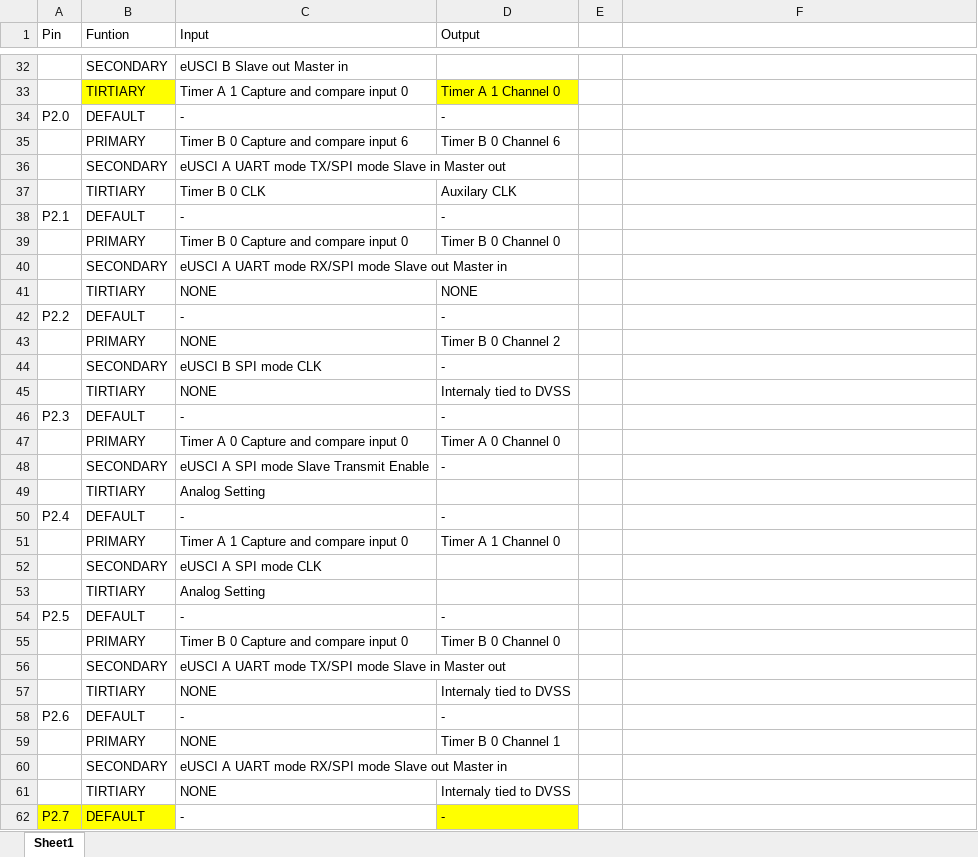
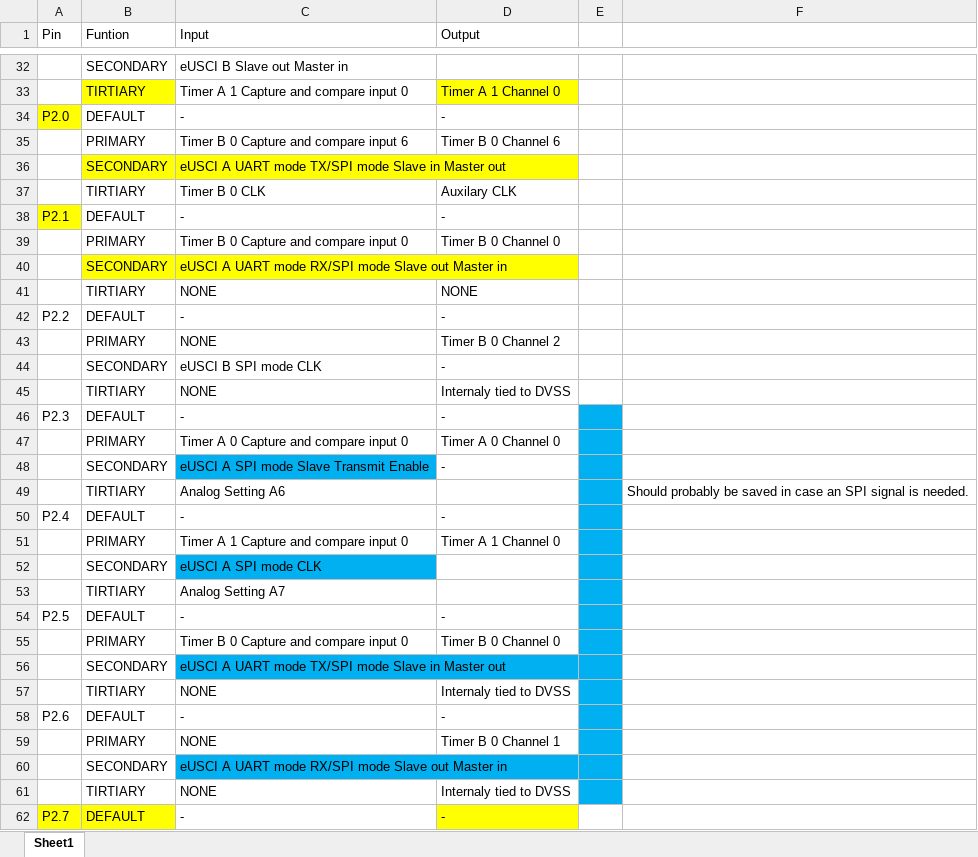
Before and after one commit to P19101/SpaceJunk, an Excel workbook: docs/GPIOalternateFunctionList.xlsx, sheet Sheet1, drawn as a sheet; only a part is shown, gaps mark what is left out; values as stored, in another font and other column widths than the file's, no borders; the diff covers the shown part only; the diff names each change by its address in the sheet, - before the commit and + after, or states it on an @@ line.

Commit message:
I changed all the files listed mainly so it would build correctly with TI's compiler. Also Changed some stuff in the GPIO pin document shwoing that we are using the UART pins and leaving a note detailing which pins are used for SPI so they can be used if needed. Finally Got a new copy of the BSL manual because the other copy of the PDF wasnt working for some reason. Opens now so should be all good.

```diff
--- a/docs/GPIOalternateFunctionList.xlsx (sheet Sheet1)
+++ b/docs/GPIOalternateFunctionList.xlsx (sheet Sheet1)
-A34 fill: none
+A34 fill: #FFFF00
-B36:C36 fill: none
+B36:C36 fill: #FFFF00
-A38 fill: none
+A38 fill: #FFFF00
-B40:C40 fill: none
+B40:C40 fill: #FFFF00
-E46:E61 fill: none
+E46:E61 fill: #00B0F0
-C48 fill: none
+C48 fill: #00B0F0
-C49 (Input): Analog Setting
+C49 (Input): Analog Setting A6
-F49: (empty)
+F49: Should probably be saved in case an SPI signal is needed.
-C52 fill: none
+C52 fill: #00B0F0
-C53 (Input): Analog Setting
+C53 (Input): Analog Setting A7
-C56 fill: none
+C56 fill: #00B0F0
-C60 fill: none
+C60 fill: #00B0F0
```
Also changed, not shown: 15 edited cells and cell formats elsewhere in this sheet, 12 other files.
